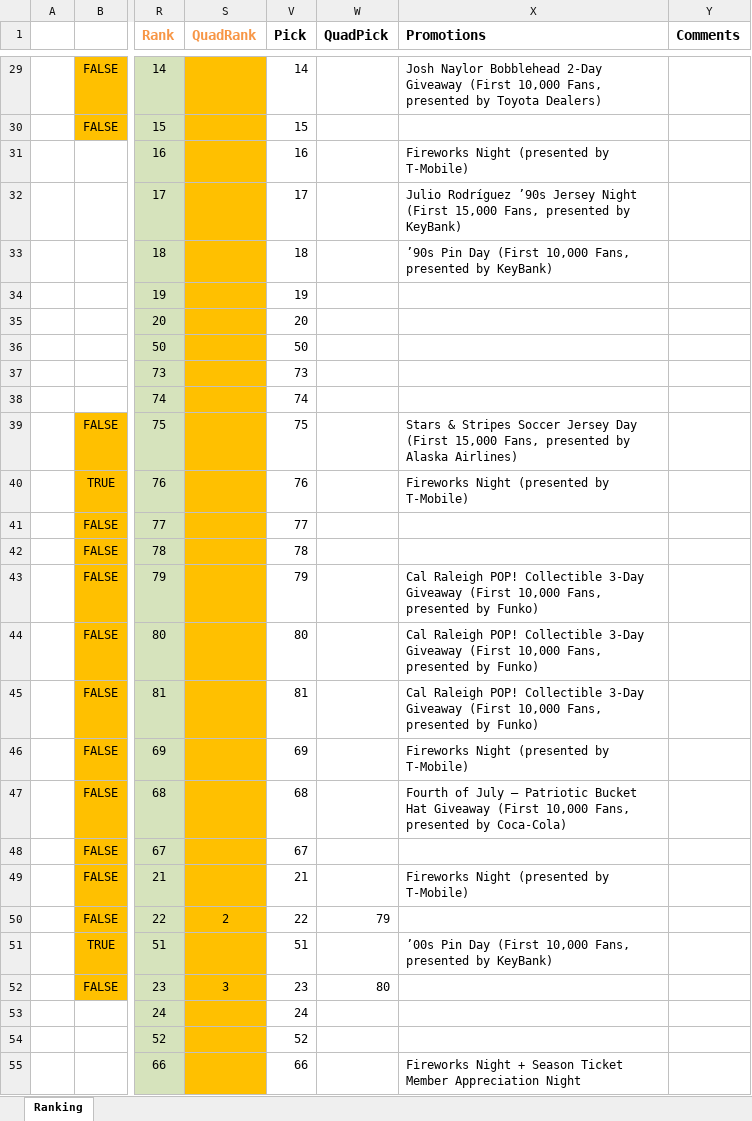
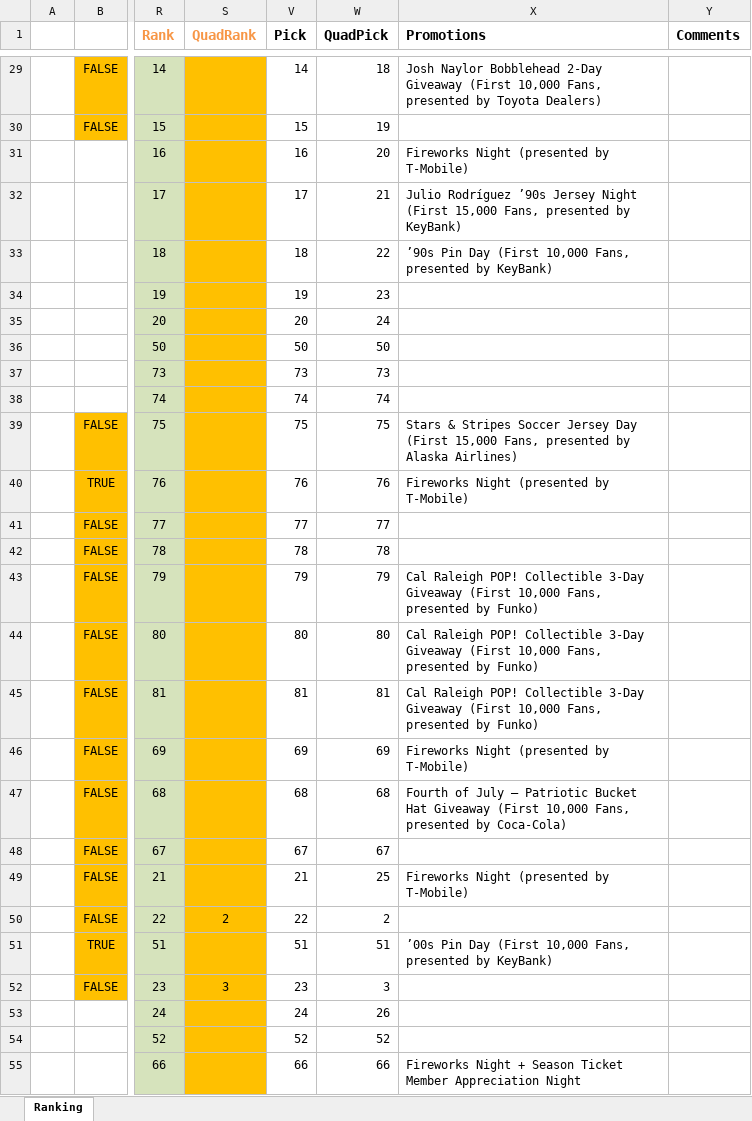
Before and after one commit to ericbrec/SeatSEAT, an Excel workbook: examples/Mariners 2026/Michael Erisman - Mariners 2026.xlsx, sheet Ranking, drawn as a sheet; only a part is shown, gaps mark what is left out; values as stored, in another font and other column widths than the file's, no borders; charts and pictures and conditional formats and table styles not drawn; the diff covers the shown part only; the diff names each change by its address in the sheet, - before the commit and + after, or states it on an @@ line.

```diff
--- a/examples/Mariners 2026/Michael Erisman - Mariners 2026.xlsx (sheet Ranking)
+++ b/examples/Mariners 2026/Michael Erisman - Mariners 2026.xlsx (sheet Ranking)
-W29 (QuadPick): (empty)
+W29 (QuadPick): 18
-W30 (QuadPick): (empty)
+W30 (QuadPick): 19
-W31 (QuadPick): (empty)
+W31 (QuadPick): 20
-W32 (QuadPick): (empty)
+W32 (QuadPick): 21
-W33 (QuadPick): (empty)
+W33 (QuadPick): 22
-W34 (QuadPick): (empty)
+W34 (QuadPick): 23
-W35 (QuadPick): (empty)
+W35 (QuadPick): 24
-W36 (QuadPick): (empty)
+W36 (QuadPick): 50
-W37 (QuadPick): (empty)
+W37 (QuadPick): 73
-W38 (QuadPick): (empty)
+W38 (QuadPick): 74
-W39 (QuadPick): (empty)
+W39 (QuadPick): 75
-W40 (QuadPick): (empty)
+W40 (QuadPick): 76
-W41 (QuadPick): (empty)
+W41 (QuadPick): 77
-W42 (QuadPick): (empty)
+W42 (QuadPick): 78
-W43 (QuadPick): (empty)
+W43 (QuadPick): 79
-W44 (QuadPick): (empty)
+W44 (QuadPick): 80
-W45 (QuadPick): (empty)
+W45 (QuadPick): 81
-W46 (QuadPick): (empty)
+W46 (QuadPick): 69
-W47 (QuadPick): (empty)
+W47 (QuadPick): 68
-W48 (QuadPick): (empty)
+W48 (QuadPick): 67
-W49 (QuadPick): (empty)
+W49 (QuadPick): 25
-W50 (QuadPick): 79
+W50 (QuadPick): 2
-W51 (QuadPick): (empty)
+W51 (QuadPick): 51
-W52 (QuadPick): 80
+W52 (QuadPick): 3
-W53 (QuadPick): (empty)
+W53 (QuadPick): 26
-W54 (QuadPick): (empty)
+W54 (QuadPick): 52
-W55 (QuadPick): (empty)
+W55 (QuadPick): 66
```
Also changed, not shown: 56 edited cells elsewhere in this sheet, hidden cells, examples/Mariners 2026/Full Name - Mariners 2026.xlsx, examples/Mariners/Full Name - Mariners 2026.xlsx.
